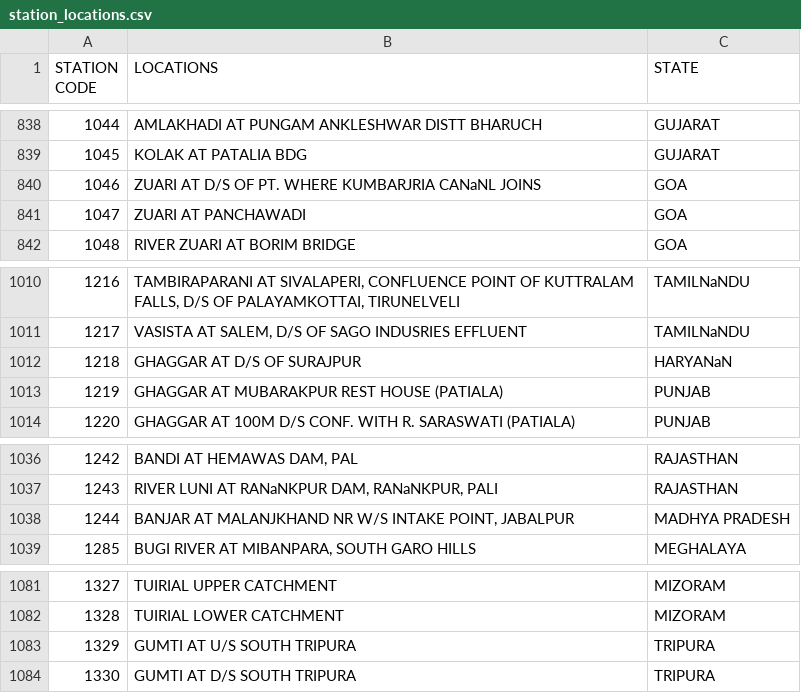
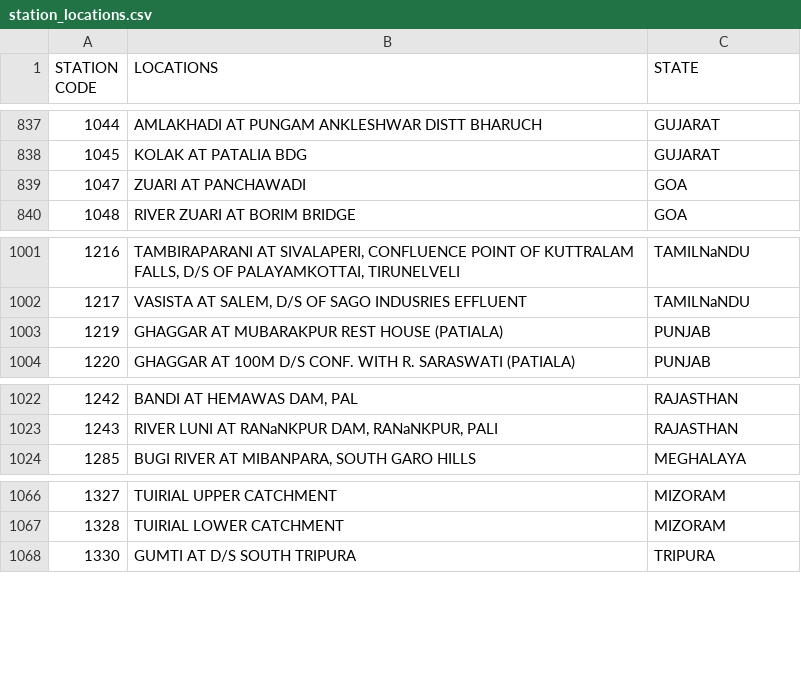
Before and after one commit to Lamismn/Water_Potability_Classification, a CSV file: Resources/Preprocessed/station_locations.csv, drawn as a sheet; only a part is shown, gaps mark what is left out; the diff covers the shown part only.

```diff
--- a/Resources/Preprocessed/station_locations.csv
+++ b/Resources/Preprocessed/station_locations.csv
@@ -839,3 +838,2 @@ STATION CODE,LOCATIONS,STATE
 1045,KOLAK AT PATALIA BDG,GUJARAT
-1046,ZUARI AT D/S OF PT. WHERE KUMBARJRIA CANaNL JOINS,GOA
 1047,ZUARI AT PANCHAWADI,GOA
@@ -1011,3 +1002,2 @@ STATION CODE,LOCATIONS,STATE
 1217,"VASISTA AT SALEM, D/S OF SAGO INDUSRIES EFFLUENT",TAMILNaNDU
-1218,GHAGGAR AT D/S OF SURAJPUR,HARYANaN
 1219,GHAGGAR AT MUBARAKPUR REST HOUSE (PATIALA),PUNJAB
@@ -1037,3 +1023,2 @@ STATION CODE,LOCATIONS,STATE
 1243,"RIVER LUNI AT RANaNKPUR DAM, RANaNKPUR, PALI",RAJASTHAN
-1244,"BANJAR AT MALANJKHAND NR W/S INTAKE POINT, JABALPUR",MADHYA PRADESH
 1285,"BUGI RIVER AT MIBANPARA, SOUTH GARO HILLS",MEGHALAYA
@@ -1082,3 +1067,2 @@ STATION CODE,LOCATIONS,STATE
 1328,TUIRIAL LOWER CATCHMENT,MIZORAM
-1329,GUMTI AT U/S SOUTH TRIPURA,TRIPURA
 1330,GUMTI AT D/S SOUTH TRIPURA,TRIPURA
```
Also changed, not shown: 12 removed rows elsewhere in this file, Resources/Preprocessed/in_water_cleaned.csv, Resources/Preprocessed/station_potability.csv, 3 other files.
